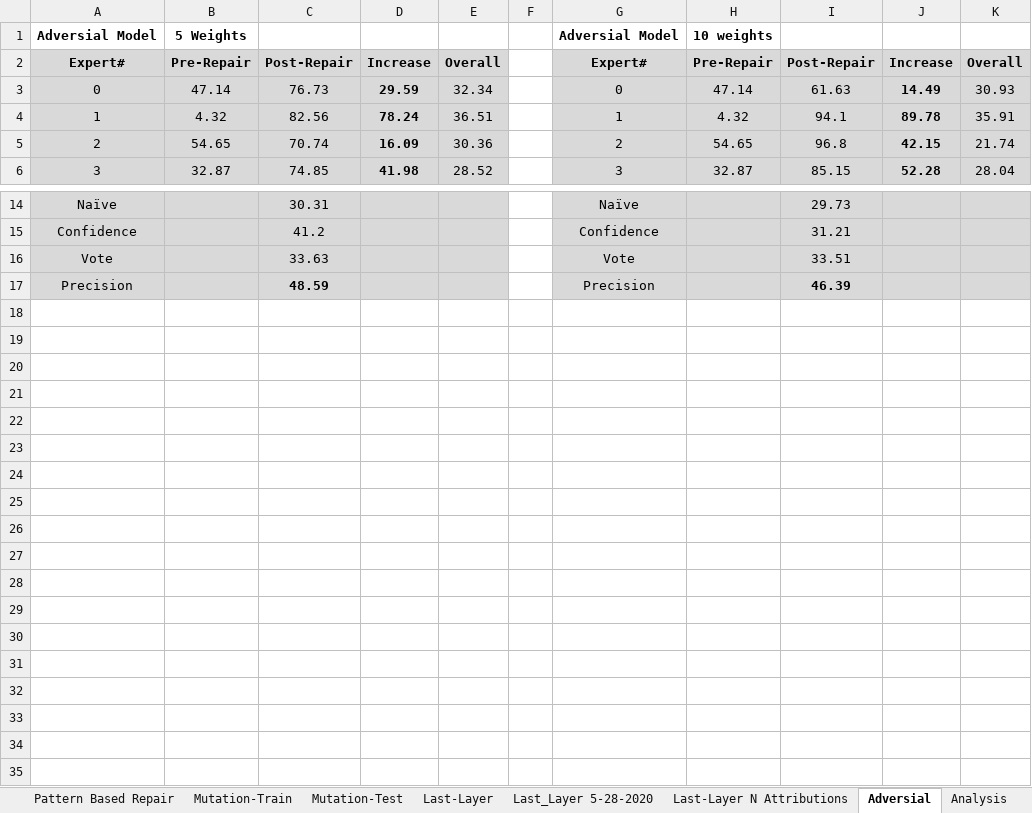
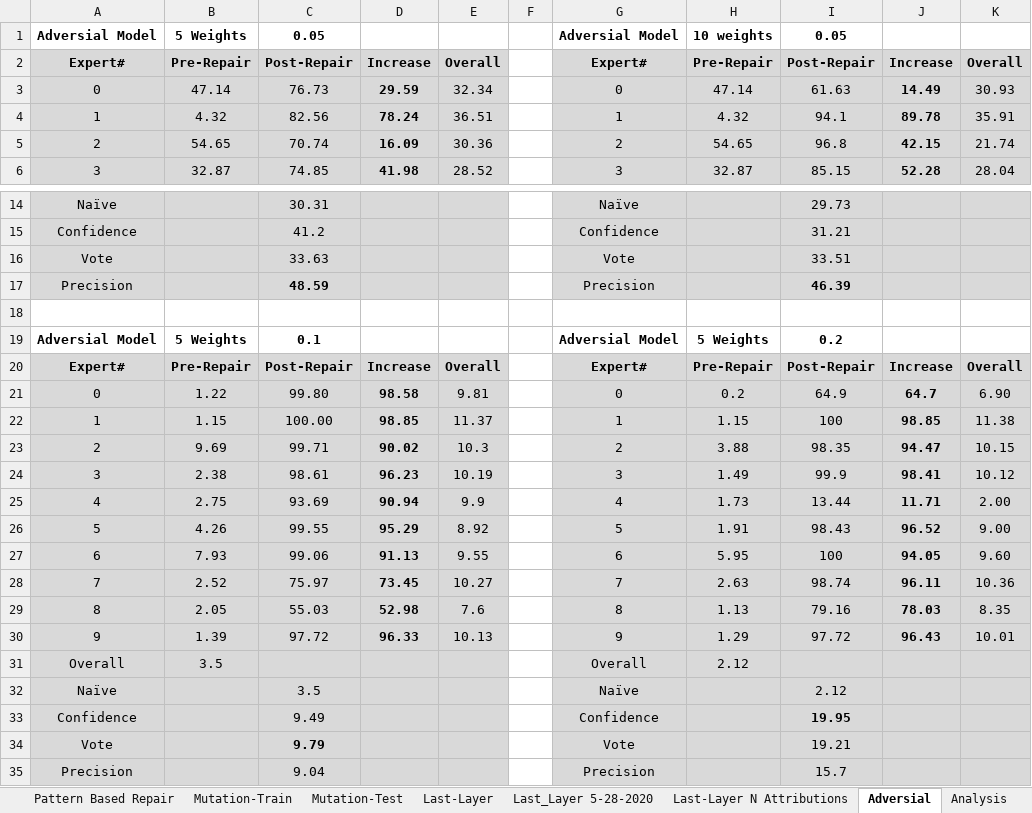
Before and after one commit to safednn-nasa/DNN-Repair, an Excel workbook: experiments/Consolidated Results from different techniques.xlsx, sheet Adversial, drawn as a sheet; only a part is shown, gaps mark what is left out; values as stored, in another font and other column widths than the file's, no borders; the diff names each change by its address in the sheet, - before the commit and + after, or states it on an @@ line.

Commit message:
new results

```diff
--- a/experiments/Consolidated Results from different techniques.xlsx (sheet Adversial)
+++ b/experiments/Consolidated Results from different techniques.xlsx (sheet Adversial)
-C1: (empty)
+C1: 0.05
-I1: (empty)
+I1: 0.05
+row 18: (empty)
+row 19: Adversial Model | 5 Weights | 0.1 |  |  |  | Adversial Model | 5 Weights | 0.2
+row 20: Expert# | Pre-Repair | Post-Repair | Increase | Overall |  | Expert# | Pre-Repair | Post-Repair | Increase | Overall
+row 21: 0 | 1.22 | 99.80 | 98.58 | 9.81 |  | 0 | 0.2 | 64.9 | 64.7 | 6.90
+row 22: 1 | 1.15 | 100.00 | 98.85 | 11.37 |  | 1 | 1.15 | 100 | 98.85 | 11.38
+row 23: 2 | 9.69 | 99.71 | 90.02 | 10.3 |  | 2 | 3.88 | 98.35 | 94.47 | 10.15
+row 24: 3 | 2.38 | 98.61 | 96.23 | 10.19 |  | 3 | 1.49 | 99.9 | 98.41 | 10.12
+row 25: 4 | 2.75 | 93.69 | 90.94 | 9.9 |  | 4 | 1.73 | 13.44 | 11.71 | 2.00
+row 26: 5 | 4.26 | 99.55 | 95.29 | 8.92 |  | 5 | 1.91 | 98.43 | 96.52 | 9.00
+row 27: 6 | 7.93 | 99.06 | 91.13 | 9.55 |  | 6 | 5.95 | 100 | 94.05 | 9.60
+row 28: 7 | 2.52 | 75.97 | 73.45 | 10.27 |  | 7 | 2.63 | 98.74 | 96.11 | 10.36
+row 29: 8 | 2.05 | 55.03 | 52.98 | 7.6 |  | 8 | 1.13 | 79.16 | 78.03 | 8.35
+row 30: 9 | 1.39 | 97.72 | 96.33 | 10.13 |  | 9 | 1.29 | 97.72 | 96.43 | 10.01
+row 31: Overall | 3.5 |  |  |  |  | Overall | 2.12
+row 32: Naïve |  | 3.5 |  |  |  | Naïve |  | 2.12
+row 33: Confidence |  | 9.49 |  |  |  | Confidence |  | 19.95
+row 34: Vote |  | 9.79 |  |  |  | Vote |  | 19.21
+row 35: Precision |  | 9.04 |  |  |  | Precision |  | 15.7
```
